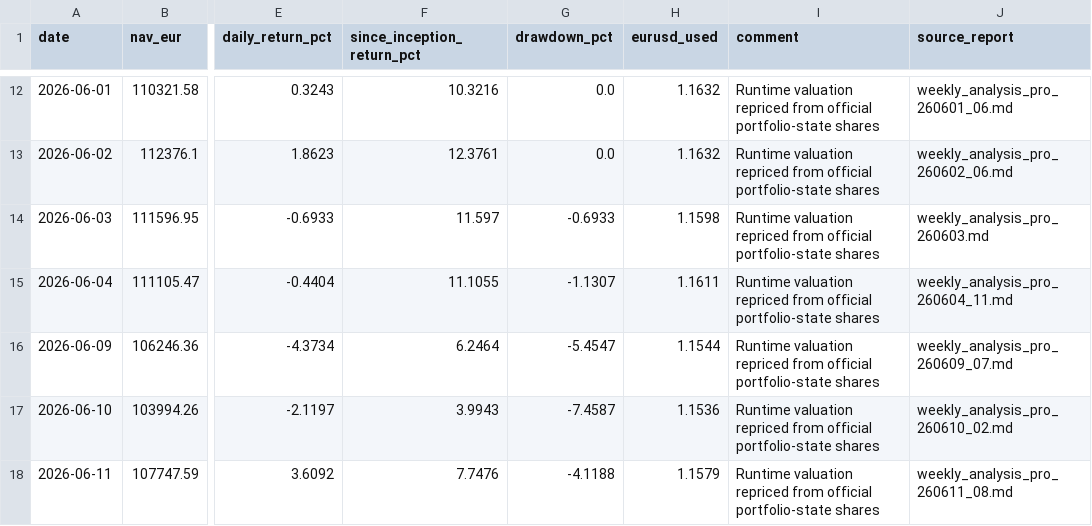
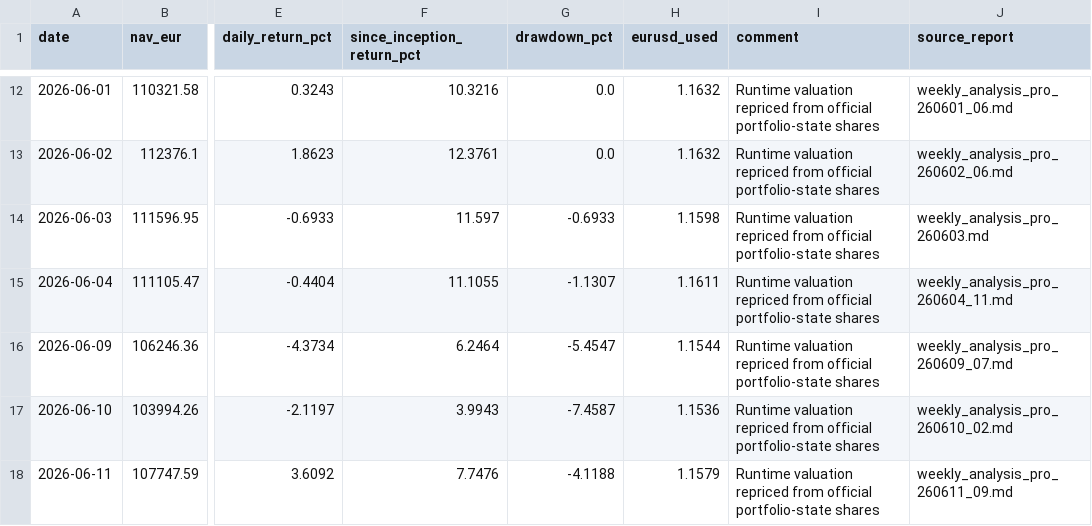
Before and after one commit to market-predictions/weekly-etf, a CSV file: output/etf_valuation_history.csv, drawn as a sheet; only a part is shown, gaps mark what is left out; the diff names each change by its address in the sheet, - before the commit and + after, or states it on an @@ line.

```diff
--- a/output/etf_valuation_history.csv
+++ b/output/etf_valuation_history.csv
-J18 (source_report): weekly_analysis_pro_260611_08.md
+J18 (source_report): weekly_analysis_pro_260611_09.md
```
Also changed, not shown: 28 other files.
